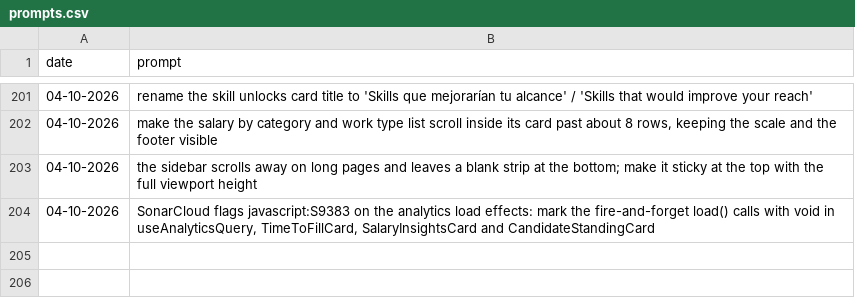
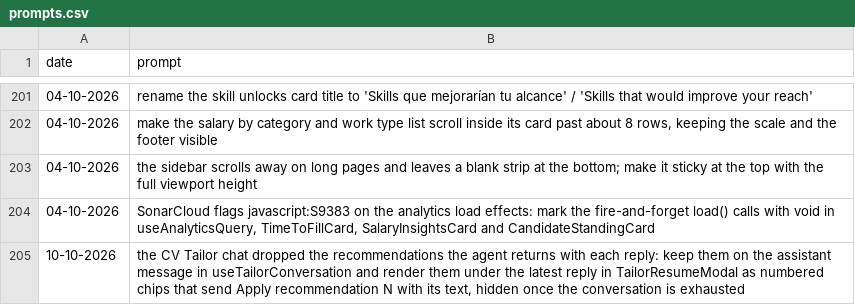
Before and after one commit to MatLock/UdeSA-lynq, a CSV file: lynq-app-frontend/prompt-documentation/prompts.csv, drawn as a sheet; only a part is shown, gaps mark what is left out.

Commit message:
[lynq]: agent and frontend fixes

```diff
--- a/lynq-app-frontend/prompt-documentation/prompts.csv
+++ b/lynq-app-frontend/prompt-documentation/prompts.csv
@@ -204 +204,2 @@ date,prompt
 "04-10-2026","SonarCloud flags javascript:S9383 on the analytics load effects: mark the fire-and-forget load() calls with void in useAnalyticsQuery, TimeToFillCard, SalaryInsightsCard and CandidateStandingCard"
+"10-10-2026","the CV Tailor chat dropped the recommendations the agent returns with each reply: keep them on the assistant message in useTailorConversation and render them under the latest reply in TailorResumeModal as numbered chips that send Apply recommendation N with its text, hidden once the conversation is exhausted"
```
Also changed, not shown: 42 other files.
